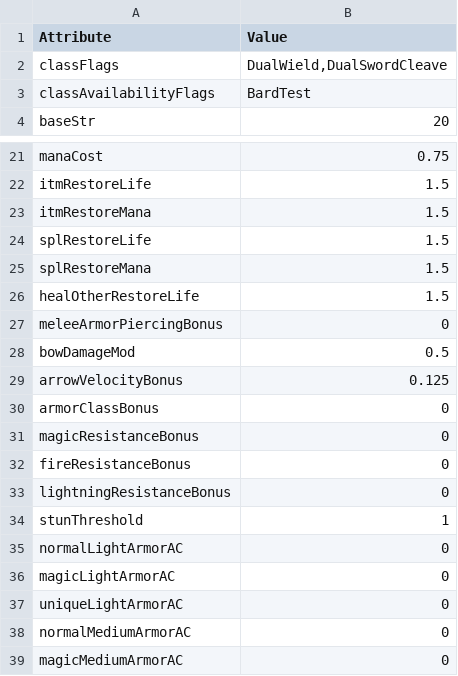
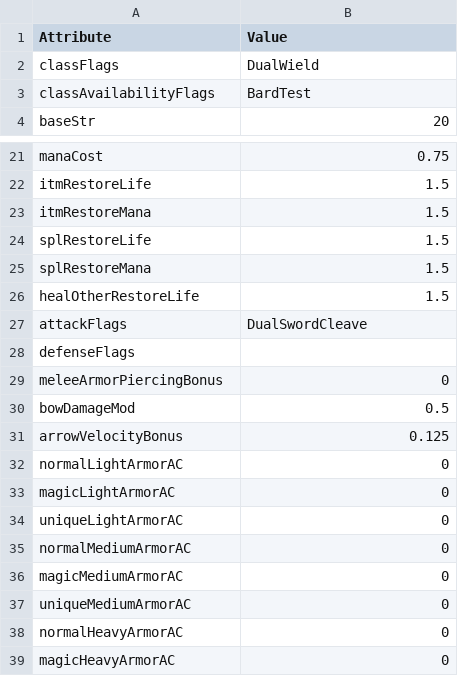
Before and after one commit to diasurgical/DevilutionX, a TSV file: assets/txtdata/classes/bard/attributes.tsv, drawn as a sheet; only a part is shown, gaps mark what is left out; the shorter side is filled out with more unchanged rows.

```diff
--- a/assets/txtdata/classes/bard/attributes.tsv
+++ b/assets/txtdata/classes/bard/attributes.tsv
@@ -1,3 +1,3 @@
 Attribute	Value
-classFlags	DualWield,DualSwordCleave
+classFlags	DualWield
 classAvailabilityFlags	BardTest
@@ -26,2 +26,4 @@ splRestoreMana	1.5
 healOtherRestoreLife	1.5
+attackFlags	DualSwordCleave
+defenseFlags
 meleeArmorPiercingBonus	0
@@ -29,7 +31,2 @@ bowDamageMod	0.5
 arrowVelocityBonus	0.125
-armorClassBonus	0
-magicResistanceBonus	0
-fireResistanceBonus	0
-lightningResistanceBonus	0
-stunThreshold	1
 normalLightArmorAC	0
```
Also changed, not shown: assets/txtdata/classes/monk/attributes.tsv, assets/txtdata/classes/rogue/attributes.tsv, 5 other files.
